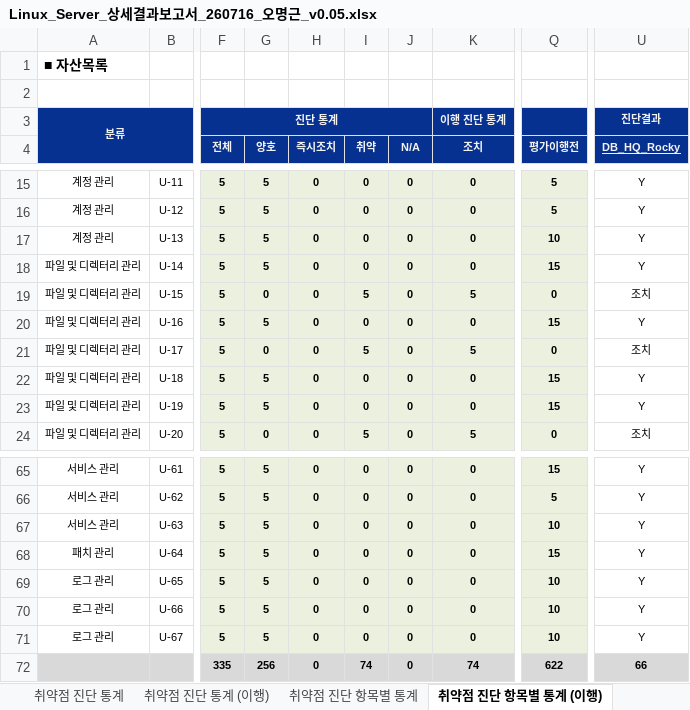
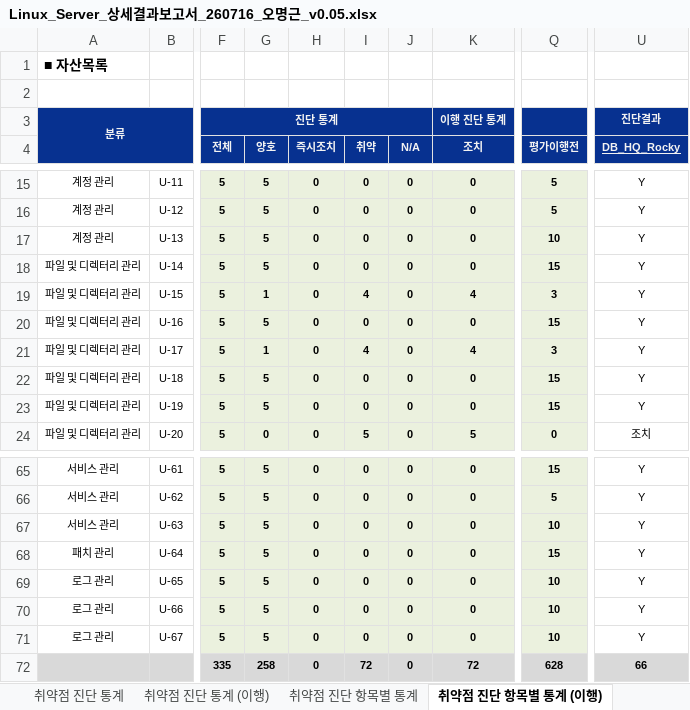
Before and after one commit to scity9799/final_project, an Excel workbook: 0.산출물/5. 상세보고서/old/Linux_Server_상세결과보고서_260716_오명근_v0.05.xlsx, sheet 취약점 진단 항목별 통계 (이행), drawn as a sheet; only a part is shown, gaps mark what is left out; values as stored, in another font and other column widths than the file's, no borders; conditional formats not drawn; the diff names each change by its address in the sheet, - before the commit and + after, or states it on an @@ line.

```diff
--- a/0.산출물/5. 상세보고서/old/Linux_Server_상세결과보고서_260716_오명근_v0.05.xlsx (sheet 취약점 진단 항목별 통계 (이행))
+++ b/0.산출물/5. 상세보고서/old/Linux_Server_상세결과보고서_260716_오명근_v0.05.xlsx (sheet 취약점 진단 항목별 통계 (이행))
-G19 (양호): 0
+G19 (양호): 1
-I19 (취약): 5
+I19 (취약): 4
-K19 (조치): 5
+K19 (조치): 4
-Q19 (평가이행전): 0
+Q19 (평가이행전): 3
-U19 (DB_HQ_Rocky): 조치
+U19 (DB_HQ_Rocky): Y
-G21 (양호): 0
+G21 (양호): 1
-I21 (취약): 5
+I21 (취약): 4
-K21 (조치): 5
+K21 (조치): 4
-Q21 (평가이행전): 0
+Q21 (평가이행전): 3
-U21 (DB_HQ_Rocky): 조치
+U21 (DB_HQ_Rocky): Y
-G72 (양호): 256
+G72 (양호): 258
-I72 (취약): 74
+I72 (취약): 72
-K72 (조치): 74
+K72 (조치): 72
-Q72 (평가이행전): 622
+Q72 (평가이행전): 628
```
Also changed, not shown: sheet DB_HQ_Rocky, sheet 취약점 진단 통계 (이행), sheet 취약점 진단 통계, sheet 취약점 진단 항목별 통계, sheet LOG_HQ_Rocky, sheet PHP_BR_Rocky, charts or pictures, 18 other files.
